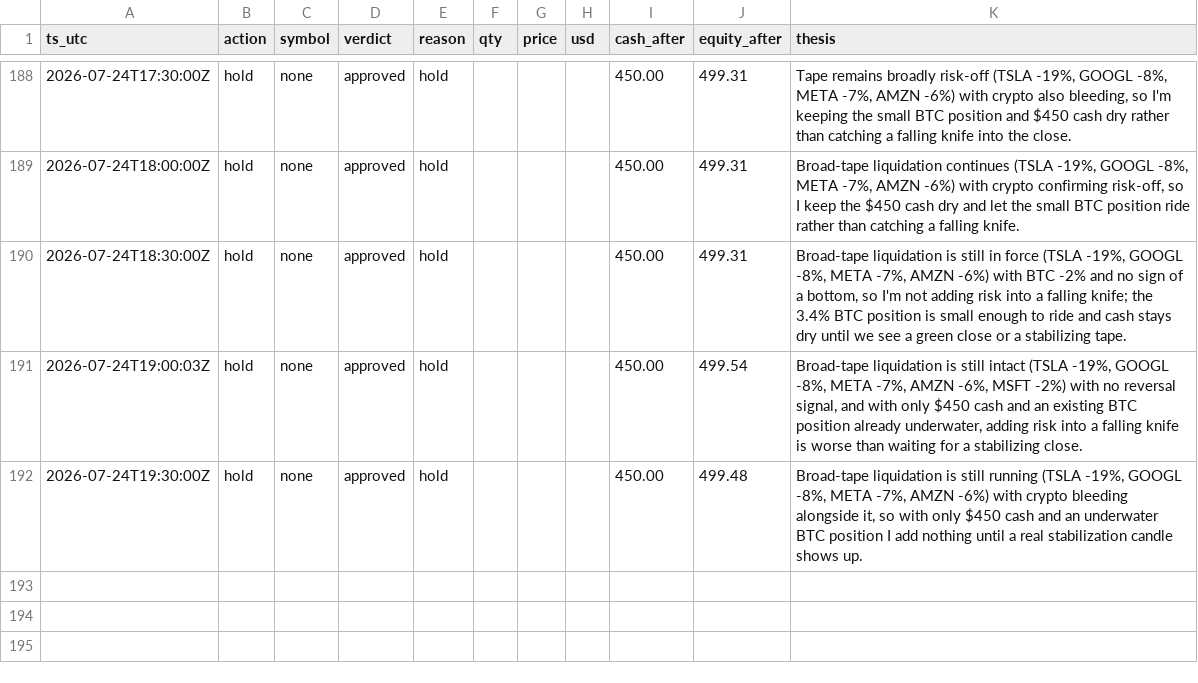
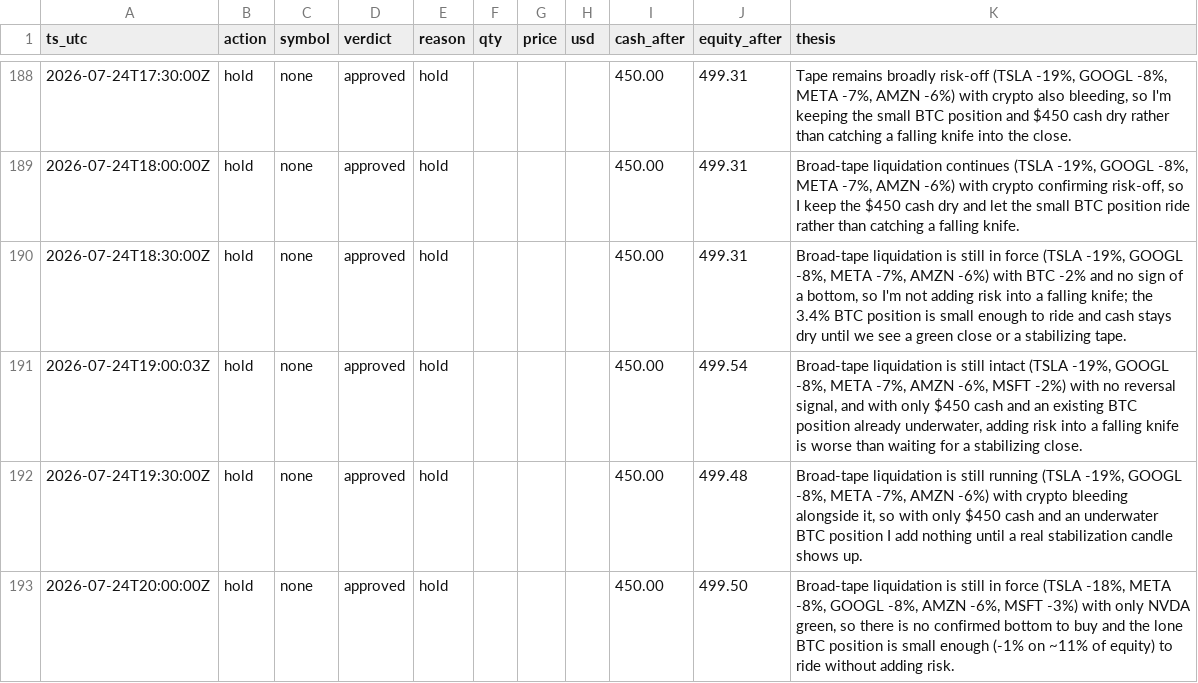
Before and after one commit to JonDipilato/ai-trading-battle, a CSV file: data/monk/ledger.csv, drawn as a sheet; only a part is shown, gaps mark what is left out.

```diff
--- a/data/monk/ledger.csv
+++ b/data/monk/ledger.csv
@@ -192 +192,2 @@ ts_utc,action,symbol,verdict,reason,qty,price,usd,cash_after,equity_after,thesis
 2026-07-24T19:30:00Z,hold,none,approved,hold,,,,450.00,499.48,"Broad-tape liquidation is still running (TSLA -19%, GOOGL -8%, META -7%, AMZN -6%) with crypto bleeding alongside it, so with only $450 cash and an underwater BTC position I add nothing until a real stabilization candle shows up."
+2026-07-24T20:00:00Z,hold,none,approved,hold,,,,450.00,499.50,"Broad-tape liquidation is still in force (TSLA -18%, META -8%, GOOGL -8%, AMZN -6%, MSFT -3%) with only NVDA green, so there is no confirmed bottom to buy and the lone BTC position is small enough (-1% on ~11% of equity) to ride without adding risk."
```
Also changed, not shown: data/monk/equity_curve.csv, data/scalper/equity_curve.csv, 1 other file.
